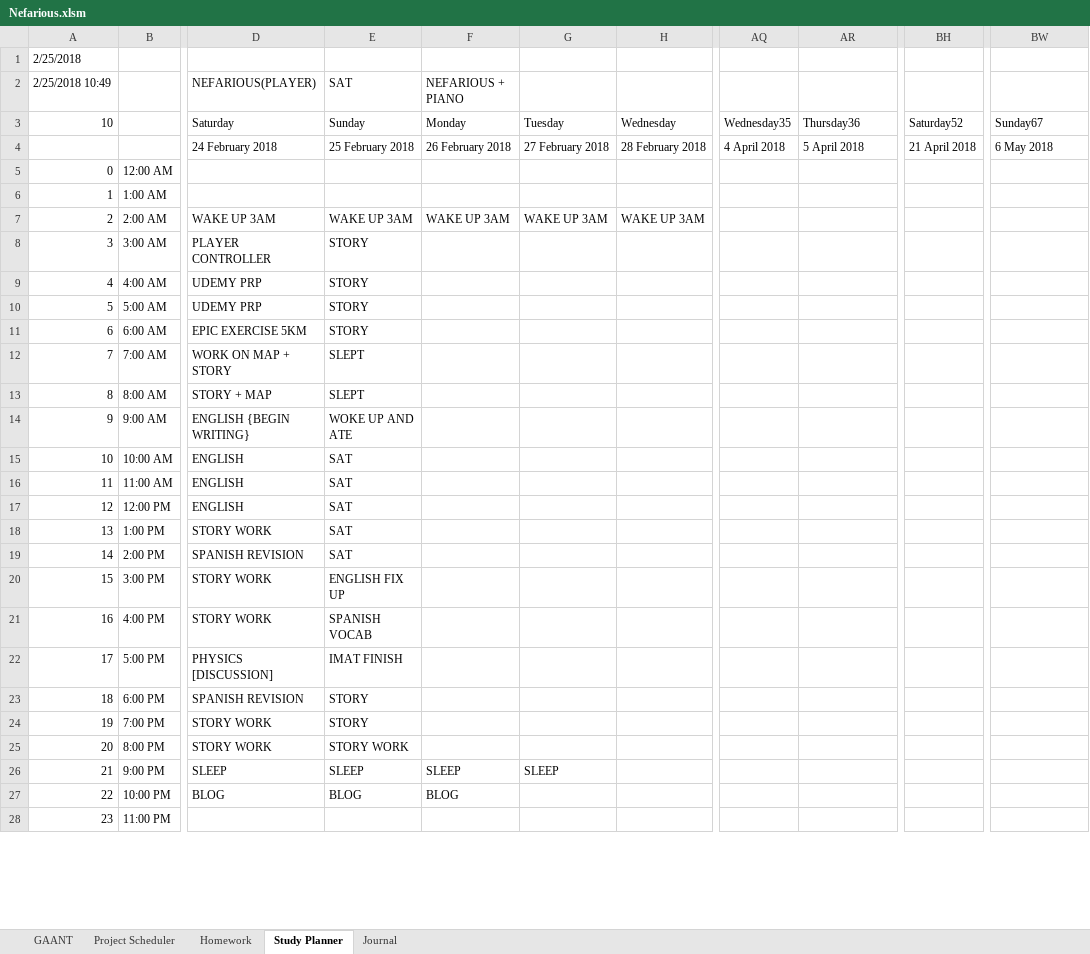
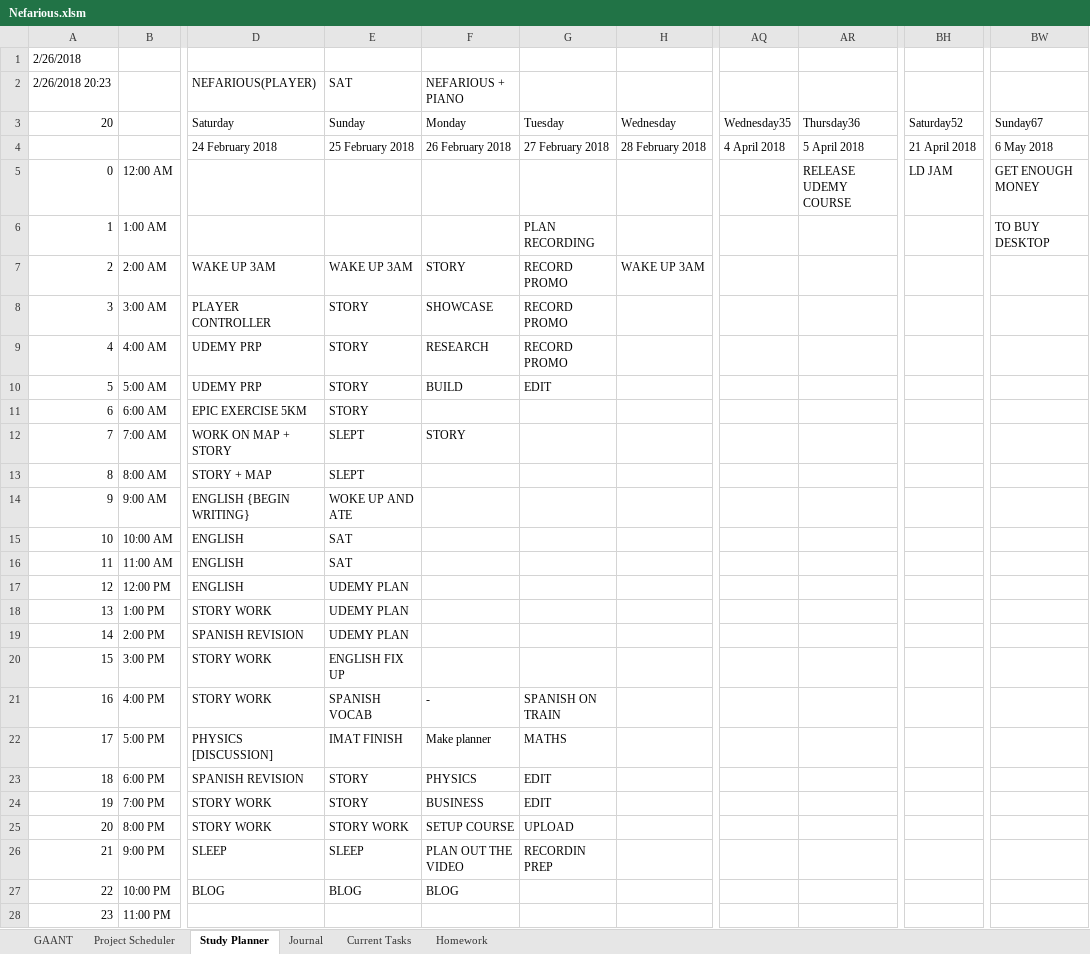
Before and after one commit to AJTech2002/NEFARIOUS, an Excel workbook: Management & Logging/Planning and Management/Nefarious.xlsm, sheet Study Planner, drawn as a sheet; only a part is shown, gaps mark what is left out; values as stored, in another font and other column widths than the file's, no cell formats; conditional formats and table styles not drawn; the diff covers the shown part only; the diff names each change by its address in the sheet, - before the commit and + after, or states it on an @@ line.

Commit message:
Upload
Udemy Changes
Planning Changes
Homework Planning Changes

```diff
--- a/Management & Logging/Planning and Management/Nefarious.xlsm (sheet Study Planner)
+++ b/Management & Logging/Planning and Management/Nefarious.xlsm (sheet Study Planner)
+sheet tab: Current Tasks
@@ sheet tab order changed: GAANT | Project Scheduler | Study Planner | Journal | Current Tasks | Homework @@
@@ column A renumbered between rows 1 and 3 @@
-AR5: (empty)
+AR5: RELEASE UDEMY COURSE
-BH5: (empty)
+BH5: LD JAM
-BW5: (empty)
+BW5: GET ENOUGH MONEY
-G6: (empty)
+G6: PLAN RECORDING
-BW6: (empty)
+BW6: TO BUY DESKTOP
-F7: WAKE UP 3AM
+F7: STORY
-G7: WAKE UP 3AM
+G7: RECORD PROMO
-F8: (empty)
+F8: SHOWCASE
-G8:G9: (empty)
+G8:G9: RECORD PROMO
-F9: (empty)
+F9: RESEARCH
-F10: (empty)
+F10: BUILD
-G10: (empty)
+G10: EDIT
-F12: (empty)
+F12: STORY
-E17:E19: SAT
+E17:E19: UDEMY PLAN
-F21: (empty)
+F21: -
-G21: (empty)
+G21: SPANISH ON TRAIN
-F22: (empty)
+F22: Make planner
-G22: (empty)
+G22: MATHS
-F23: (empty)
+F23: PHYSICS
-G23:G24: (empty)
+G23:G24: EDIT
-F24: (empty)
+F24: BUSINESS
-F25: (empty)
+F25: SETUP COURSE
-G25: (empty)
+G25: UPLOAD
-F26: SLEEP
+F26: PLAN OUT THE VIDEO
-G26: SLEEP
+G26: RECORDIN PREP
```
Also changed, not shown: 4 removed rows elsewhere in this sheet, sheet GAANT, sheet Homework, sheet Project Scheduler, sheet Journal, cell formats, hidden cells, 10 other files.
